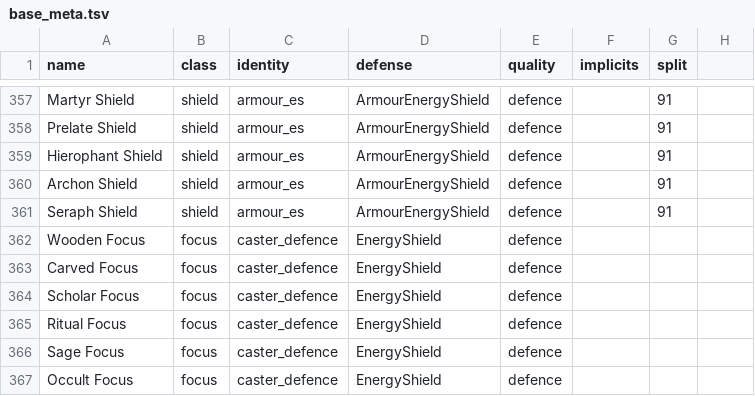
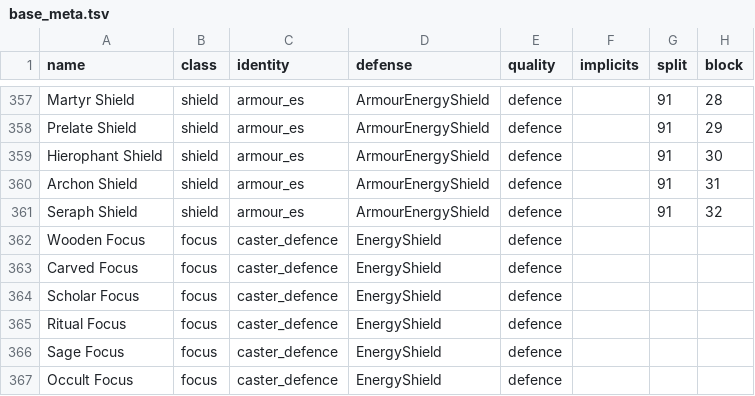
Before and after one commit to Crusher87/DevilutionX, a TSV file: mods/poe2/txtdata/poe2/base_meta.tsv, drawn as a sheet; only a part is shown, gaps mark what is left out; the diff covers the shown part only; the diff names each change by its address in the sheet, - before the commit and + after, or states it on an @@ line.

```diff
--- a/mods/poe2/txtdata/poe2/base_meta.tsv
+++ b/mods/poe2/txtdata/poe2/base_meta.tsv
-H1: (empty)
+H1: block
-H357 (block): (empty)
+H357 (block): 28
-H358 (block): (empty)
+H358 (block): 29
-H359 (block): (empty)
+H359 (block): 30
-H360 (block): (empty)
+H360 (block): 31
-H361 (block): (empty)
+H361 (block): 32
```
Also changed, not shown: 27 edited cells elsewhere in this file, 12 other files.
